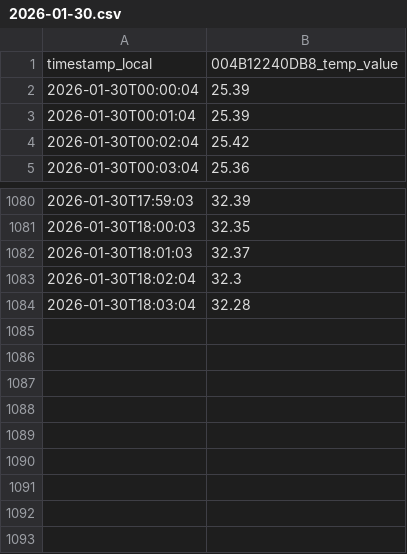
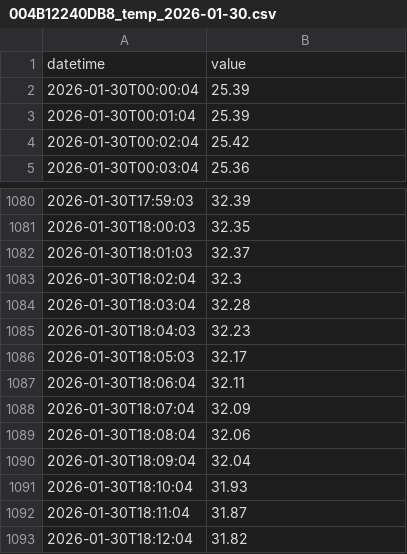
Before and after one commit to kidbright/kbnet2-data, a CSV file: data/004B12240DB8/temp/2026/01/004B12240DB8_temp_2026-01-30.csv (was data/004B12240DB8/temp/2026/01/2026-01-30.csv), drawn as a sheet; only a part is shown, gaps mark what is left out.

```diff
--- a/data/004B12240DB8/temp/2026/01/2026-01-30.csv
+++ b/data/004B12240DB8/temp/2026/01/004B12240DB8_temp_2026-01-30.csv
@@ -1,2 +1,2 @@
-timestamp_local,004B12240DB8_temp_value
+datetime,value
 2026-01-30T00:00:04,25.39
@@ -1084 +1084,10 @@ timestamp_local,004B12240DB8_temp_value
 2026-01-30T18:03:04,32.28
+2026-01-30T18:04:03,32.23
+2026-01-30T18:05:03,32.17
+2026-01-30T18:06:04,32.11
+2026-01-30T18:07:04,32.09
+2026-01-30T18:08:04,32.06
+2026-01-30T18:09:04,32.04
+2026-01-30T18:10:04,31.93
+2026-01-30T18:11:04,31.87
+2026-01-30T18:12:04,31.82
```
Also changed, not shown: data/004B12240DB8/humid/2026/01/004B12240DB8_humid_2026-01-30.csv, data/781C3CA61718/humid/2026/01/781C3CA61718_humid_2026-01-30.csv, 45 other files.
